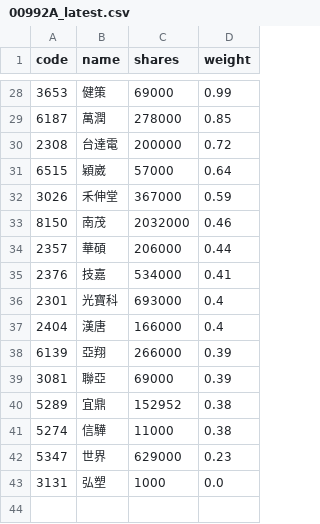
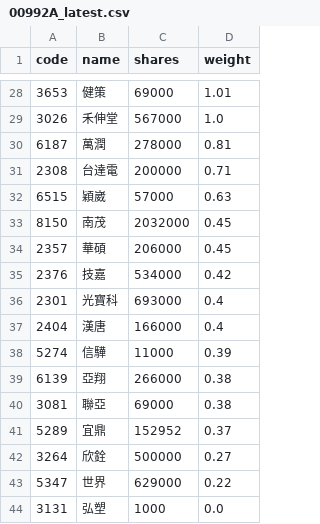
Before and after one commit to 4ru1013/capital-etf-00992a-portfolio, a CSV file: data/out/00992A_latest.csv, drawn as a sheet; only a part is shown, gaps mark what is left out; the diff covers the shown part only.

```diff
--- a/data/out/00992A_latest.csv
+++ b/data/out/00992A_latest.csv
@@ -28,16 +28,17 @@
-3653,健策,69000,0.99
-6187,萬潤,278000,0.85
-2308,台達電,200000,0.72
-6515,穎崴,57000,0.64
-3026,禾伸堂,367000,0.59
-8150,南茂,2032000,0.46
-2357,華碩,206000,0.44
-2376,技嘉,534000,0.41
+3653,健策,69000,1.01
+3026,禾伸堂,567000,1.0
+6187,萬潤,278000,0.81
+2308,台達電,200000,0.71
+6515,穎崴,57000,0.63
+8150,南茂,2032000,0.45
+2357,華碩,206000,0.45
+2376,技嘉,534000,0.42
 2301,光寶科,693000,0.4
 2404,漢唐,166000,0.4
-6139,亞翔,266000,0.39
-3081,聯亞,69000,0.39
-5289,宜鼎,152952,0.38
-5274,信驊,11000,0.38
-5347,世界,629000,0.23
+5274,信驊,11000,0.39
+6139,亞翔,266000,0.38
+3081,聯亞,69000,0.38
+5289,宜鼎,152952,0.37
+3264,欣銓,500000,0.27
+5347,世界,629000,0.22
 3131,弘塑,1000,0.0
```
Also changed, not shown: 7 added rows, 7 removed rows and 18 edited cells elsewhere in this file, data/out/holdings/00992A_latest.csv, 4 other files.
